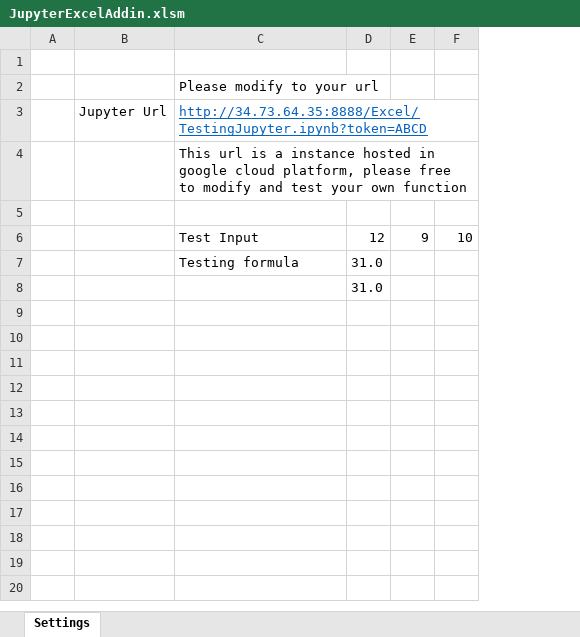
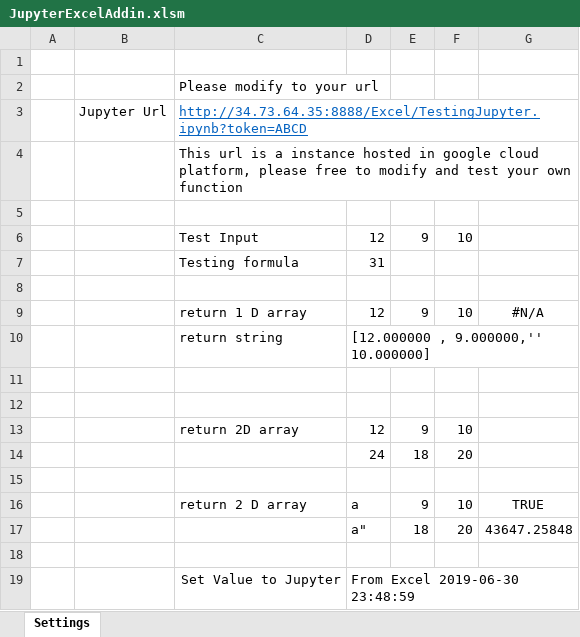
Before and after one commit to luozhijian/jupyterexcel, an Excel workbook: JupyterExcelAddin.xlsm, sheet Settings, drawn as a sheet; values as stored, in another font and other column widths than the file's, no borders; removed rows and columns are numbered as before the commit, all else as after; the diff names each change by its address in the sheet, - before the commit and + after, or states it on an @@ line.

Commit message:
Add support for array formula

```diff
--- a/JupyterExcelAddin.xlsm (sheet Settings)
+++ b/JupyterExcelAddin.xlsm (sheet Settings)
-column D, rows 6-8: 12 | 31.0 | 31.0
+column D, rows 6-7: 12 | 31
+column G, empty
+row 9:  |  | return 1 D array | 12 | 9 | 10 | #N/A
+row 10:  |  | return string | [12.000000 , 9.000000,'' 10.000000]
+row 11: (empty)
+row 12: (empty)
+row 13:  |  | return 2D array | 12 | 9 | 10
+row 14:  |  |  | 24 | 18 | 20
+row 15: (empty)
+row 16:  |  | return 2 D array | a | 9 | 10 | TRUE
+row 17:  |  |  | a" | 18 | 20 | 43647.25848
+row 18: (empty)
+row 19:  |  | Set Value to Jupyter | From Excel 2019-06-30 23:48:59
```
